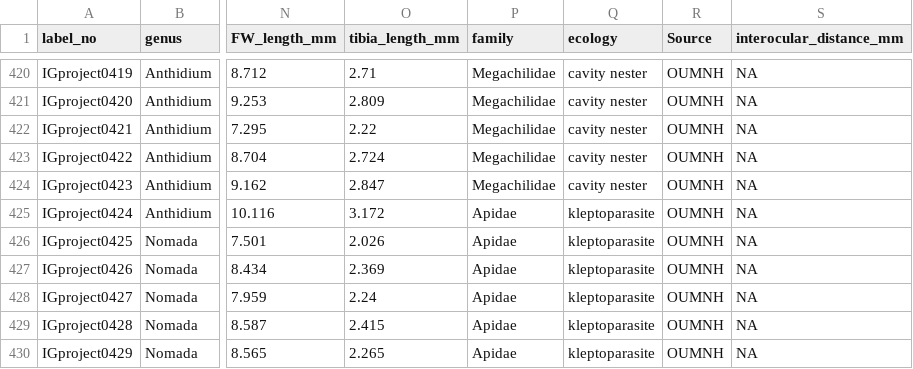
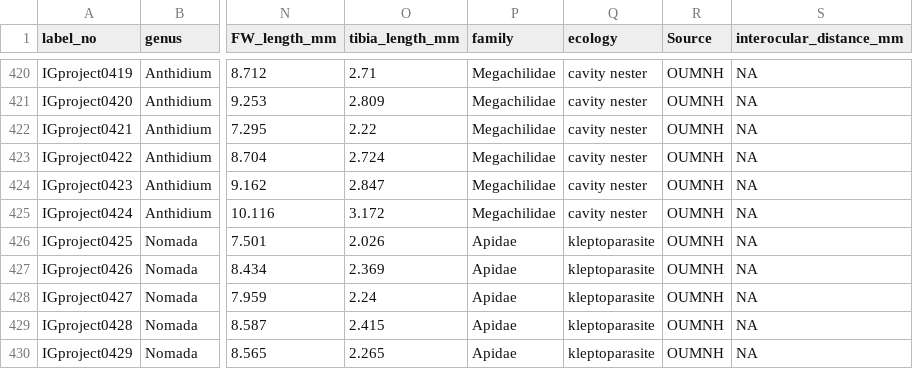
Before and after one commit to S1ZG/Museum-Bees-MBiol, a CSV file: Data/25_02_26_data_with_coordinates.csv, drawn as a sheet; only a part is shown, gaps mark what is left out; the diff names each change by its address in the sheet, - before the commit and + after, or states it on an @@ line.

```diff
--- a/Data/25_02_26_data_with_coordinates.csv
+++ b/Data/25_02_26_data_with_coordinates.csv
-P425 (family): Apidae
+P425 (family): Megachilidae
-Q425 (ecology): kleptoparasite
+Q425 (ecology): cavity nester
```
Also changed, not shown: 7 other files.
